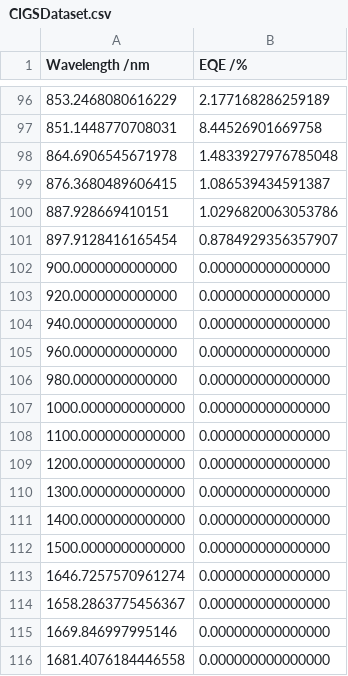
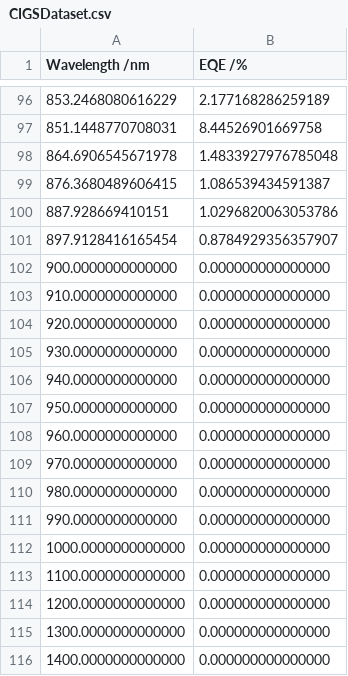
Before and after one commit to emmaj98/Solar-Code, a CSV file: CIGSDataset.csv, drawn as a sheet; only a part is shown, gaps mark what is left out; the shorter side is filled out with more unchanged rows; the diff names each change by its address in the sheet, - before the commit and + after, or states it on an @@ line.

Commit message:
Update CIGSDataset.csv

```diff
--- a/CIGSDataset.csv
+++ b/CIGSDataset.csv
+row 103: 910.0000000000000 | 0.000000000000000
+row 105: 930.0000000000000 | 0.000000000000000
+row 107: 950.0000000000000 | 0.000000000000000
+row 109: 970.0000000000000 | 0.000000000000000
+row 111: 990.0000000000000 | 0.000000000000000
```
